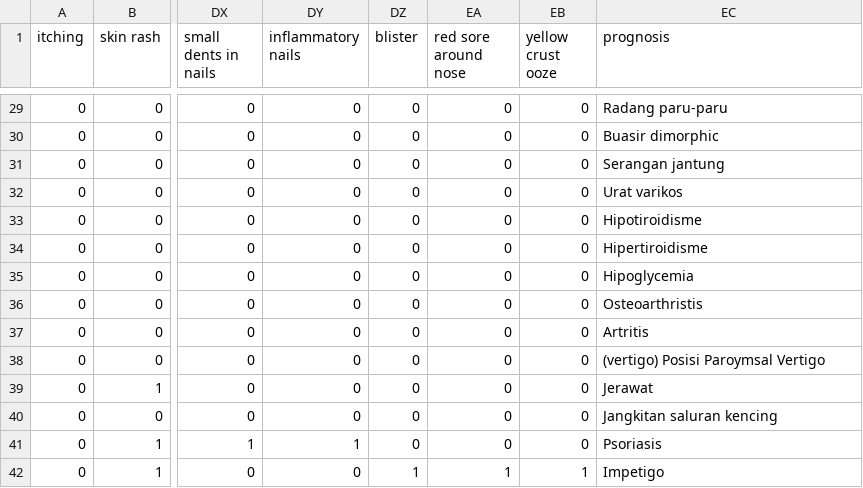
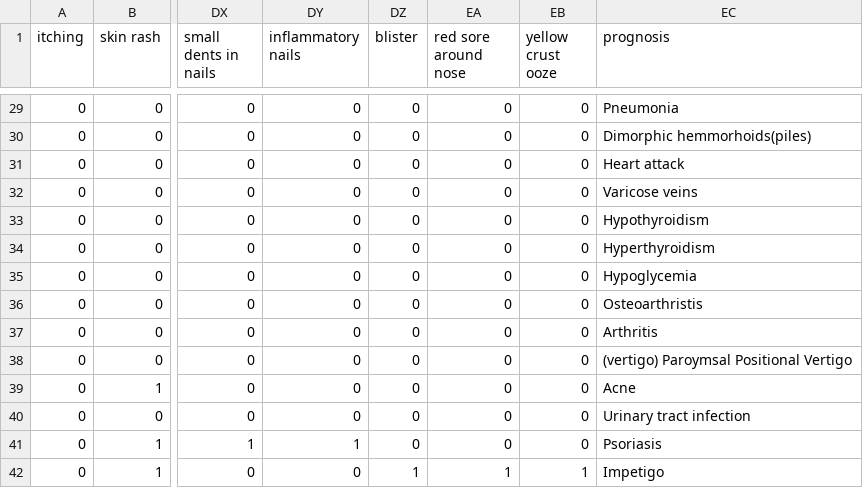
Before and after one commit to fakrulfikri/MySimptom-diagnosis, a CSV file: Testing.csv, drawn as a sheet; only a part is shown, gaps mark what is left out; the diff covers the shown part only; the diff names each change by its address in the sheet, - before the commit and + after, or states it on an @@ line.

```diff
--- a/Testing.csv
+++ b/Testing.csv
-EC29 (prognosis): Radang paru-paru
+EC29 (prognosis): Pneumonia
-EC30 (prognosis): Buasir dimorphic
+EC30 (prognosis): Dimorphic hemmorhoids(piles)
-EC31 (prognosis): Serangan jantung
+EC31 (prognosis): Heart attack
-EC32 (prognosis): Urat varikos
+EC32 (prognosis): Varicose veins
-EC33 (prognosis): Hipotiroidisme
+EC33 (prognosis): Hypothyroidism
-EC34 (prognosis): Hipertiroidisme
+EC34 (prognosis): Hyperthyroidism
-EC35 (prognosis): Hipoglycemia
+EC35 (prognosis): Hypoglycemia
-EC37 (prognosis): Artritis
+EC37 (prognosis): Arthritis
-EC38 (prognosis): (vertigo) Posisi Paroymsal Vertigo
+EC38 (prognosis): (vertigo) Paroymsal Positional Vertigo
-EC39 (prognosis): Jerawat
+EC39 (prognosis): Acne
-EC40 (prognosis): Jangkitan saluran kencing
+EC40 (prognosis): Urinary tract infection
```
Also changed, not shown: 21 edited cells elsewhere in this file, 1 other file.
